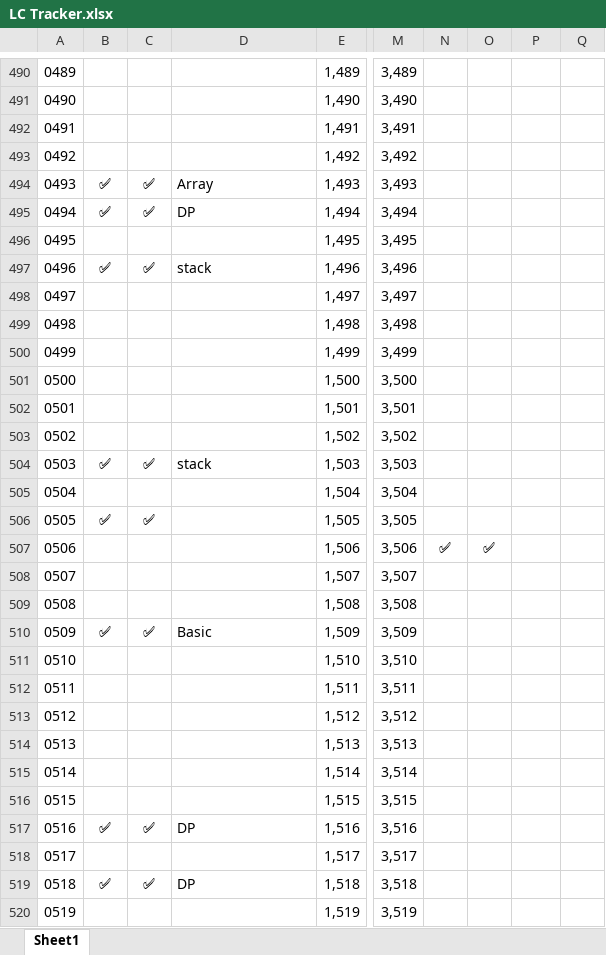
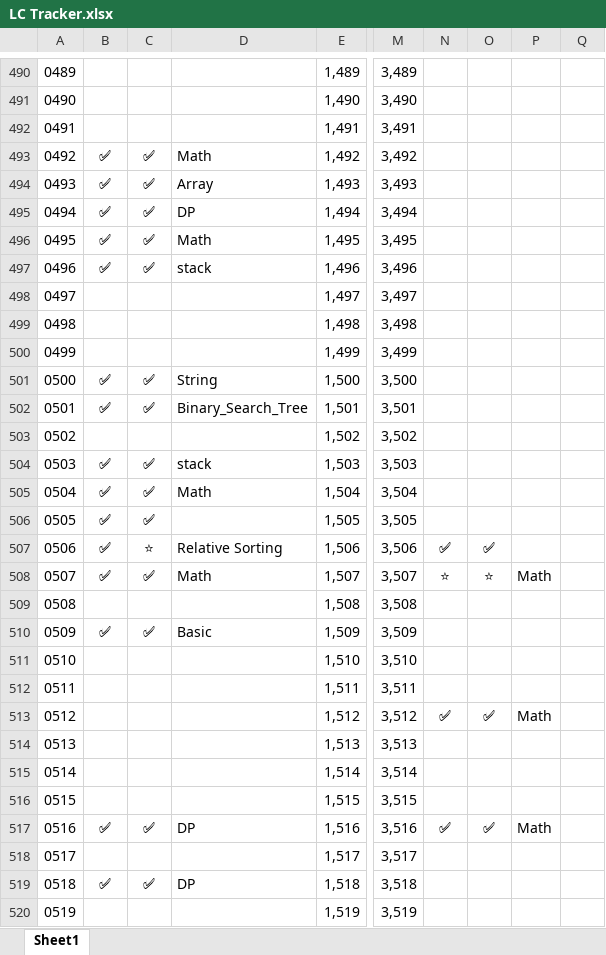
Before and after one commit to shikhar-mutta/Leetcode-Practice, an Excel workbook: LC Tracker.xlsx, sheet Sheet1, drawn as a sheet; only a part is shown, gaps mark what is left out; values as stored, in another font and other column widths than the file's, no borders; the diff covers the shown part only; the diff names each change by its address in the sheet, - before the commit and + after, or states it on an @@ line.

```diff
--- a/LC Tracker.xlsx (sheet Sheet1)
+++ b/LC Tracker.xlsx (sheet Sheet1)
-B493: (empty)
+B493: ✅
-C493: (empty)
+C493: ✅
-D493: (empty)
+D493: Math
-B496: (empty)
+B496: ✅
-C496: (empty)
+C496: ✅
-D496: (empty)
+D496: Math
-B501:B502: (empty)
+B501:B502: ✅
-C501:C502: (empty)
+C501:C502: ✅
-D501: (empty)
+D501: String
-D502: (empty)
+D502: Binary_Search_Tree
-B505: (empty)
+B505: ✅
-C505: (empty)
+C505: ✅
-D505: (empty)
+D505: Math
-B507:B508: (empty)
+B507:B508: ✅
-C507: (empty)
+C507: ⭐
-D507: (empty)
+D507: Relative Sorting
-C508: (empty)
+C508: ✅
-D508: (empty)
+D508: Math
-N508: (empty)
+N508: ⭐
-O508: (empty)
+O508: ⭐
-P508: (empty)
+P508: Math
-N513: (empty)
+N513: ✅
-O513: (empty)
+O513: ✅
-P513: (empty)
+P513: Math
-N517: (empty)
+N517: ✅
-O517: (empty)
+O517: ✅
-P517: (empty)
+P517: Math
```
Also changed, not shown: 270 edited cells elsewhere in this sheet, 11 other files.
